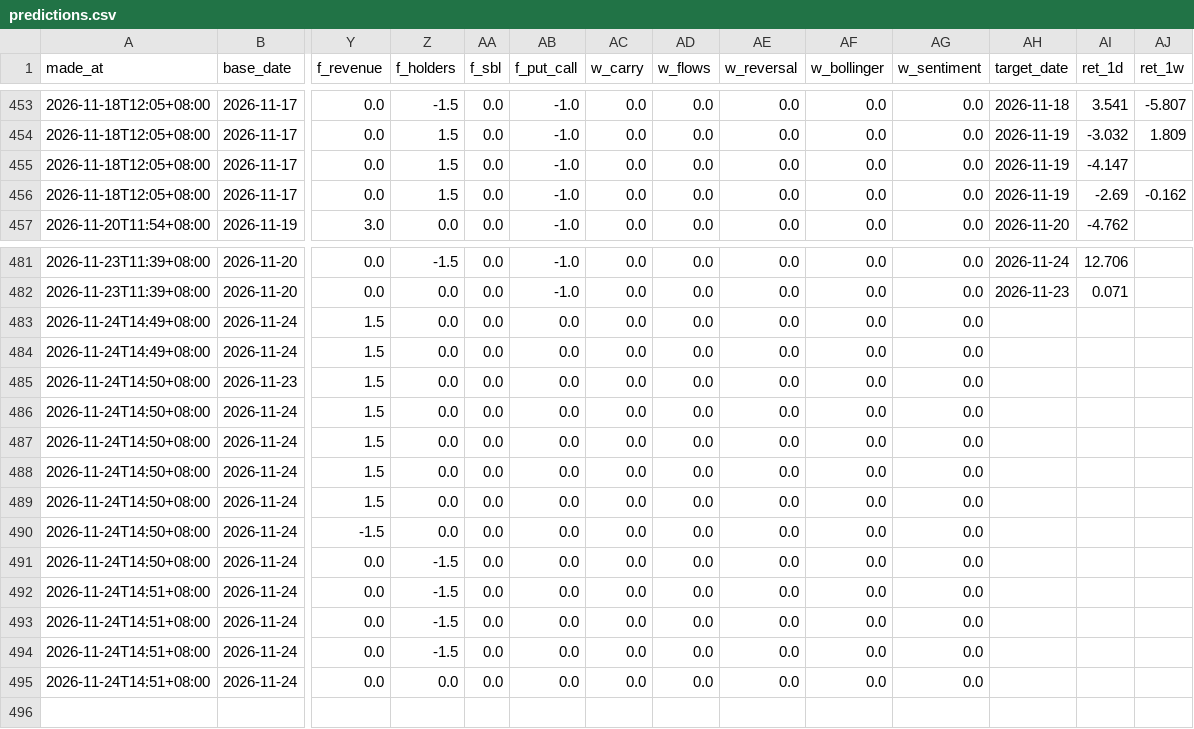
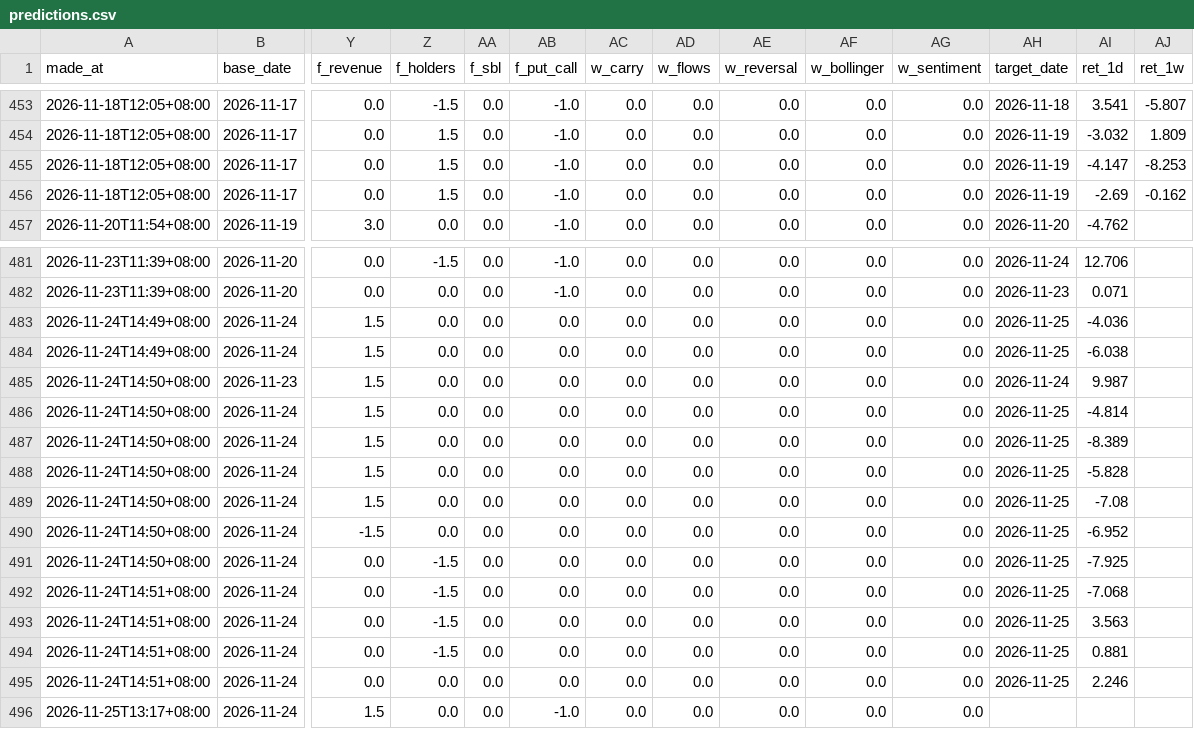
Before and after one commit to Danny82340/Stock-app, a CSV file: data/predictions.csv, drawn as a sheet; only a part is shown, gaps mark what is left out; rows hold the shown columns only; the diff names each change by its address in the sheet, - before the commit and + after, or states it on an @@ line.

```diff
--- a/data/predictions.csv
+++ b/data/predictions.csv
-AJ455 (ret_1w): (empty)
+AJ455 (ret_1w): -8.253
-AH483:AH484 (target_date): (empty)
+AH483:AH484 (target_date): 2026-11-25
-AI483 (ret_1d): (empty)
+AI483 (ret_1d): -4.036
-AI484 (ret_1d): (empty)
+AI484 (ret_1d): -6.038
-AH485 (target_date): (empty)
+AH485 (target_date): 2026-11-24
-AI485 (ret_1d): (empty)
+AI485 (ret_1d): 9.987
-AH486:AH495 (target_date): (empty)
+AH486:AH495 (target_date): 2026-11-25
-AI486 (ret_1d): (empty)
+AI486 (ret_1d): -4.814
-AI487 (ret_1d): (empty)
+AI487 (ret_1d): -8.389
-AI488 (ret_1d): (empty)
+AI488 (ret_1d): -5.828
-AI489 (ret_1d): (empty)
+AI489 (ret_1d): -7.08
-AI490 (ret_1d): (empty)
+AI490 (ret_1d): -6.952
-AI491 (ret_1d): (empty)
+AI491 (ret_1d): -7.925
-AI492 (ret_1d): (empty)
+AI492 (ret_1d): -7.068
-AI493 (ret_1d): (empty)
+AI493 (ret_1d): 3.563
-AI494 (ret_1d): (empty)
+AI494 (ret_1d): 0.881
-AI495 (ret_1d): (empty)
+AI495 (ret_1d): 2.246
+row 496: 2026-11-25T13:17+08:00 | 2026-11-24 | 1.5 | 0.0 | 0.0 | -1.0 | 0.0 | 0.0 | 0.0 | 0.0 | 0.0
```
Also changed, not shown: 3 other files.
